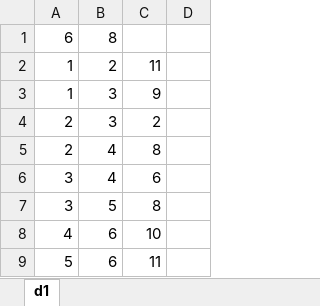
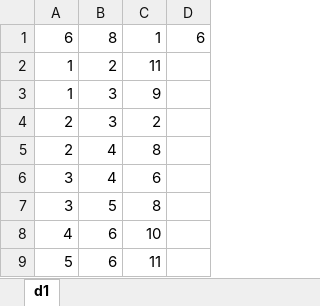
Before and after one commit to eledah/dinic-maxflow-py, an Excel workbook: data/d2.xlsx, sheet d1, drawn as a sheet; values as stored, in another font and other column widths than the file's, no borders; the diff names each change by its address in the sheet, - before the commit and + after, or states it on an @@ line.

```diff
--- a/data/d2.xlsx (sheet d1)
+++ b/data/d2.xlsx (sheet d1)
-C1: (empty)
+C1: 1
-D1: (empty)
+D1: 6
```
Also changed, not shown: data/d1.xlsx, data/d3.xlsx, 12 other files.
